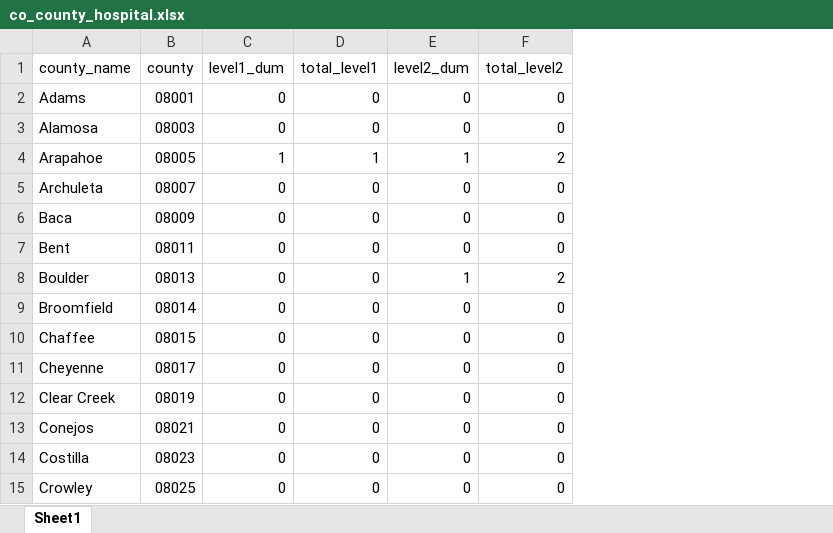
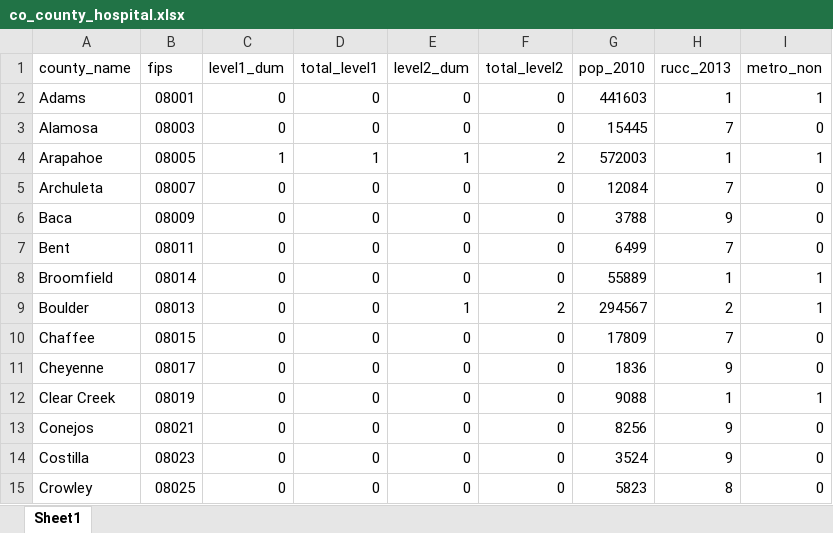
Before and after one commit to jnixy/replication-materials, an Excel workbook: nix_shjarback_ois_mortality_preprint/data/colorado/co_county_hospital.xlsx, sheet Sheet1, drawn as a sheet; only a part is shown; values as stored, in another font and other column widths than the file's, no borders; the diff names each change by its address in the sheet, - before the commit and + after, or states it on an @@ line.

```diff
--- a/nix_shjarback_ois_mortality_preprint/data/colorado/co_county_hospital.xlsx (sheet Sheet1)
+++ b/nix_shjarback_ois_mortality_preprint/data/colorado/co_county_hospital.xlsx (sheet Sheet1)
+column G (pop_2010), rows 2-7: 441603 | 15445 | 572003 | 12084 | 3788 | 6499; rows 9-15: 294567 | 17809 | 1836 | 9088 | 8256 | 3524 | 5823
+column H (rucc_2013), rows 2-7: 1 | 7 | 1 | 7 | 9 | 7; rows 9-15: 2 | 7 | 9 | 1 | 9 | 9 | 8
+column I (metro_non), rows 2-7: 1 | 0 | 1 | 0 | 0 | 0; rows 9-15: 1 | 0 | 0 | 1 | 0 | 0 | 0
-B1: county
+B1: fips
@@ row 9 moved to row 8: Broomfield @@
```
Also changed, not shown: nix_shjarback_ois_mortality_preprint/data/california/ca_county_hospital.xlsx, nix_shjarback_ois_mortality_preprint/data/florida/fl_county_hospital.xlsx, 2 other files.
